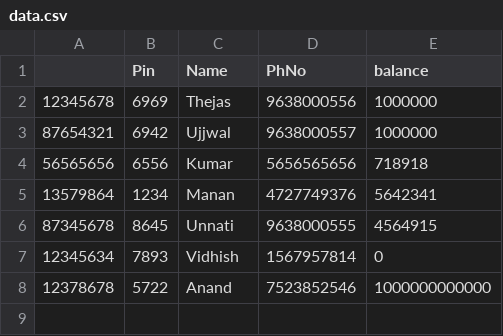
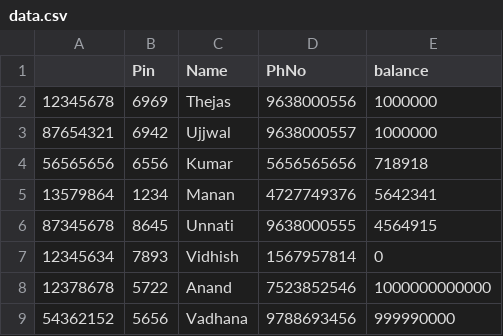
Before and after one commit to Thejas1906/ATM_Project, a CSV file: data.csv, drawn as a sheet; the diff names each change by its address in the sheet, - before the commit and + after, or states it on an @@ line.

```diff
--- a/data.csv
+++ b/data.csv
+row 9: 54362152 | 5656 | Vadhana | 9788693456 | 999990000
```
Also changed, not shown: 1 other file.
